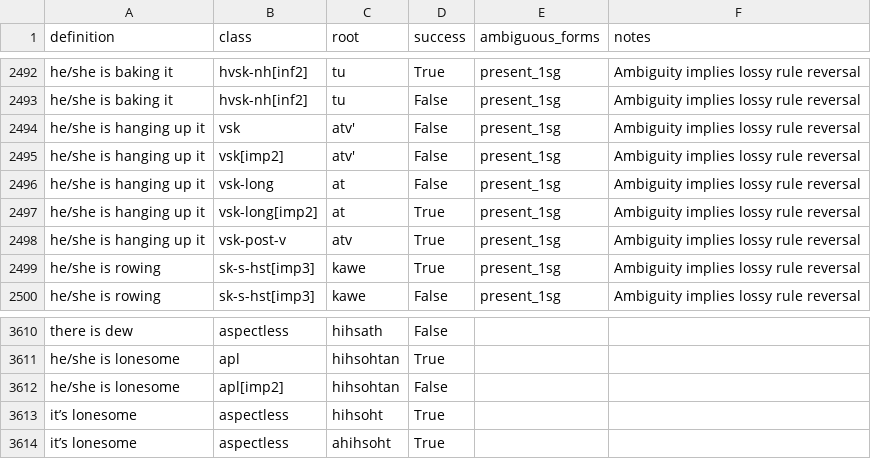
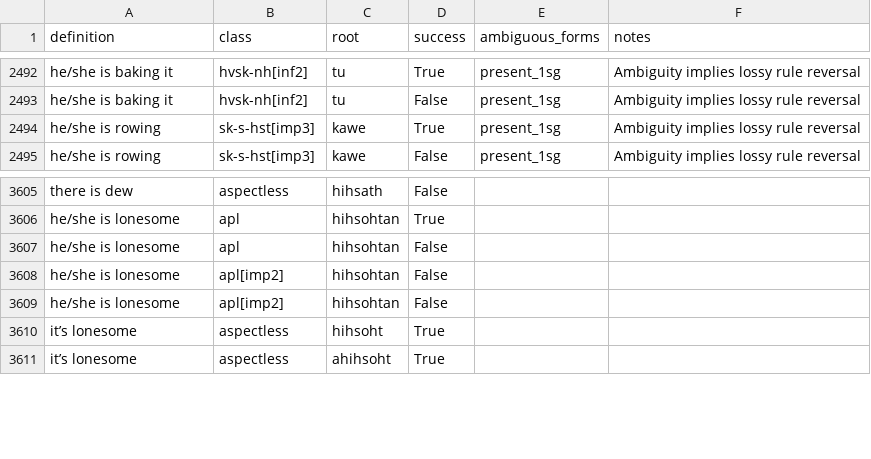
Before and after one commit to CharlieMcVicker/king-recreation, a CSV file: artifacts/reports/reconstruction_report.csv, drawn as a sheet; only a part is shown, gaps mark what is left out.

Commit message:
simplify form selection

```diff
--- a/artifacts/reports/reconstruction_report.csv
+++ b/artifacts/reports/reconstruction_report.csv
@@ -2493,7 +2493,2 @@ he/she is baking it,hvsk-nh[inf2],tu,True,present_1sg,Ambiguity implies lossy ru
 he/she is baking it,hvsk-nh[inf2],tu,False,present_1sg,Ambiguity implies lossy rule reversal
-he/she is hanging up it,vsk,atv',False,present_1sg,Ambiguity implies lossy rule reversal
-he/she is hanging up it,vsk[imp2],atv',False,present_1sg,Ambiguity implies lossy rule reversal
-he/she is hanging up it,vsk-long,at,False,present_1sg,Ambiguity implies lossy rule reversal
-he/she is hanging up it,vsk-long[imp2],at,True,present_1sg,Ambiguity implies lossy rule reversal
-he/she is hanging up it,vsk-post-v,atv,True,present_1sg,Ambiguity implies lossy rule reversal
 he/she is rowing,sk-s-hst[imp3],kawe,True,present_1sg,Ambiguity implies lossy rule reversal
@@ -3611,2 +3606,4 @@ there is dew,aspectless,hihsath,False,,
 he/she is lonesome,apl,hihsohtan,True,,
+he/she is lonesome,apl,hihsohtan,False,,
+he/she is lonesome,apl[imp2],hihsohtan,False,,
 he/she is lonesome,apl[imp2],hihsohtan,False,,
```
Also changed, not shown: artifacts/data/derived_roots.csv, artifacts/data/endings_stripped_corpus.csv, 25 other files.
